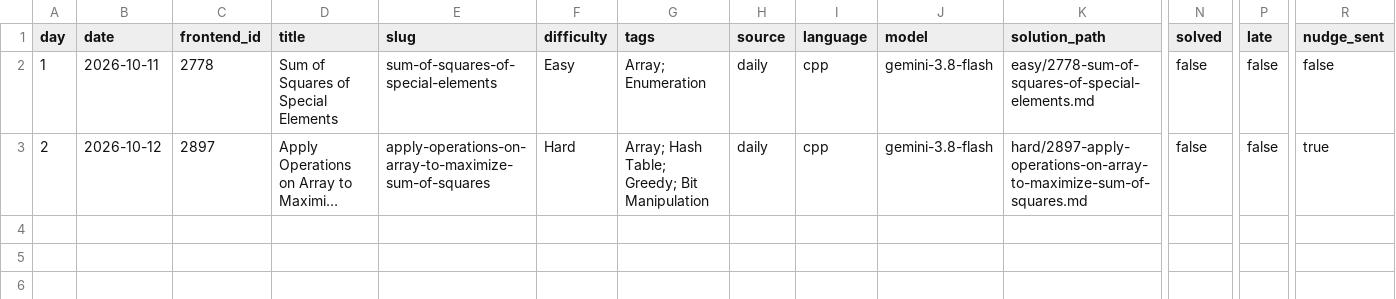
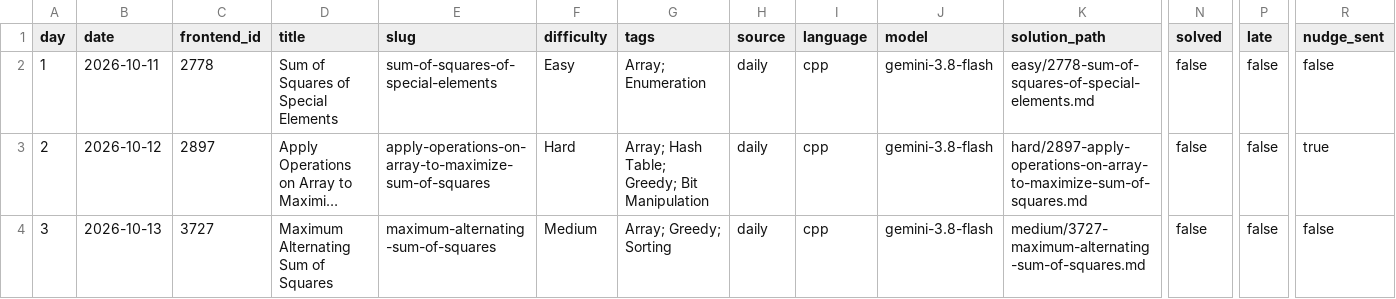
Before and after one commit to dheepakkaran/leetbot, a CSV file: log.csv, drawn as a sheet; only a part is shown, gaps mark what is left out; long unchanged cells end in …; rows hold the shown columns only; the diff names each change by its address in the sheet, - before the commit and + after, or states it on an @@ line.

```diff
--- a/log.csv
+++ b/log.csv
+row 4: 3 | 2026-10-13 | 3727 | Maximum Alternating Sum of Squares | maximum-alternating-sum-of-squares | Medium | Array; Greedy; Sorting | daily | cpp | gemini-3.8-flash | medium/3727-maximum-alternating-sum-of-squares.md | false | false | false
```
Also changed, not shown: 3 other files.
